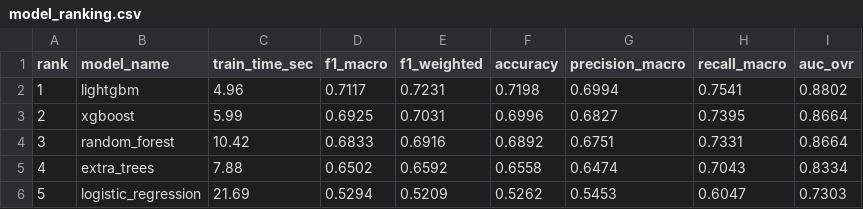
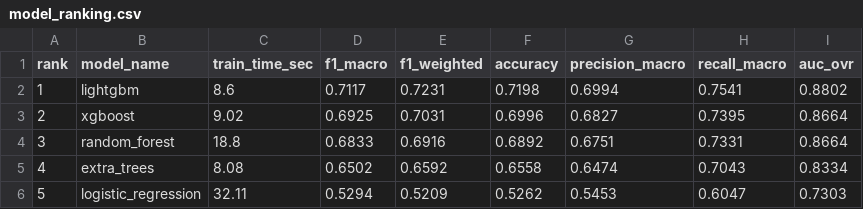
Before and after one commit to Dang-Huy/MLOps-Group-8, a CSV file: artifacts/reports/model_ranking.csv, drawn as a sheet.

```diff
--- a/artifacts/reports/model_ranking.csv
+++ b/artifacts/reports/model_ranking.csv
@@ -1,6 +1,6 @@
 rank,model_name,train_time_sec,f1_macro,f1_weighted,accuracy,precision_macro,recall_macro,auc_ovr
-1,lightgbm,4.96,0.7117,0.7231,0.7198,0.6994,0.7541,0.8802
-2,xgboost,5.99,0.6925,0.7031,0.6996,0.6827,0.7395,0.8664
-3,random_forest,10.42,0.6833,0.6916,0.6892,0.6751,0.7331,0.8664
-4,extra_trees,7.88,0.6502,0.6592,0.6558,0.6474,0.7043,0.8334
-5,logistic_regression,21.69,0.5294,0.5209,0.5262,0.5453,0.6047,0.7303
+1,lightgbm,8.6,0.7117,0.7231,0.7198,0.6994,0.7541,0.8802
+2,xgboost,9.02,0.6925,0.7031,0.6996,0.6827,0.7395,0.8664
+3,random_forest,18.8,0.6833,0.6916,0.6892,0.6751,0.7331,0.8664
+4,extra_trees,8.08,0.6502,0.6592,0.6558,0.6474,0.7043,0.8334
+5,logistic_regression,32.11,0.5294,0.5209,0.5262,0.5453,0.6047,0.7303
```
Also changed, not shown: artifacts/drift_reports/powerbi_drift_summary.csv, artifacts/predictions/sample_predictions.csv, 16 other files.
